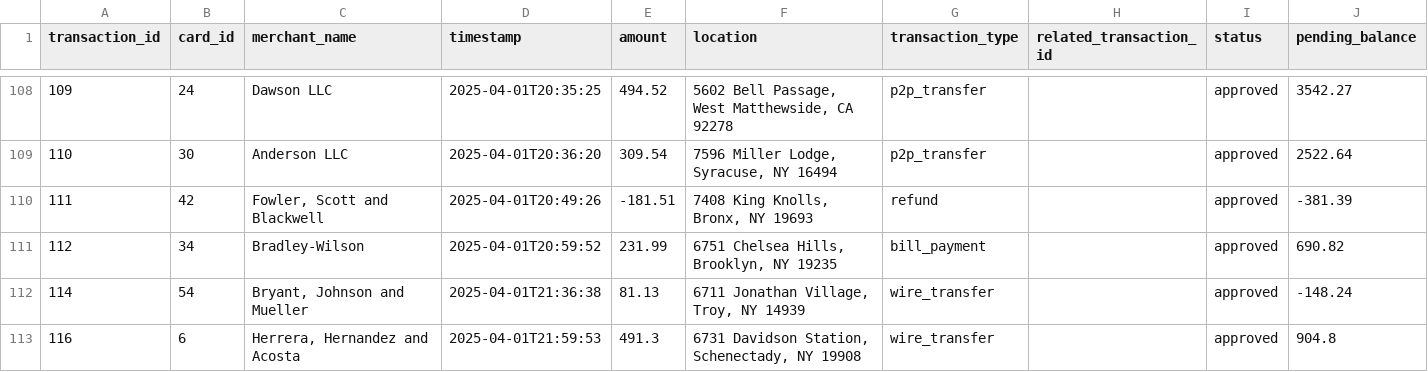
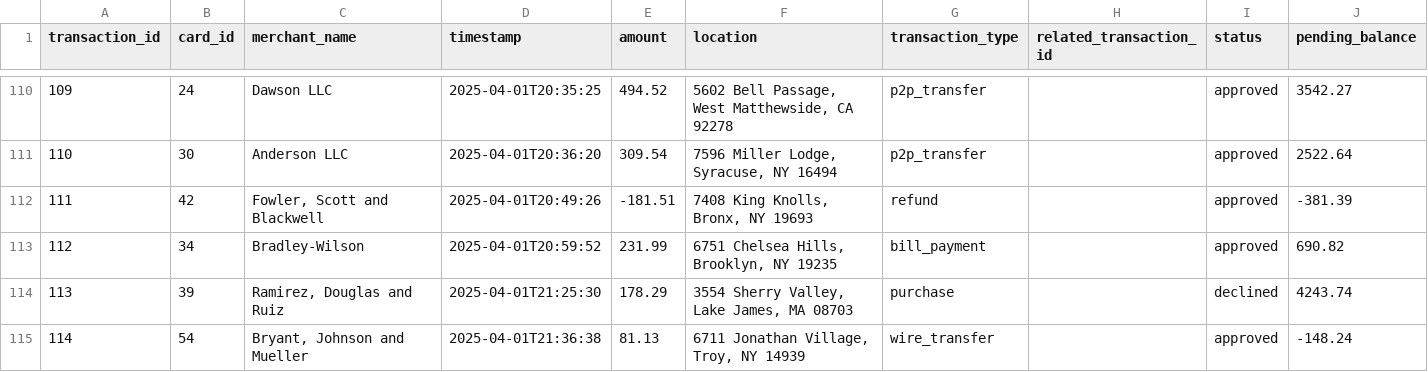
Before and after one commit to soorajmanoj/credit-card-kafka-pipeline, a CSV file: results/batch_transactions.csv, drawn as a sheet; only a part is shown, gaps mark what is left out; the shorter side is filled out with more unchanged rows; the diff covers the shown part only.

Commit message:
removed filter for declined txns

```diff
--- a/results/batch_transactions.csv
+++ b/results/batch_transactions.csv
@@ -111,2 +113,3 @@ transaction_id,card_id,merchant_name,timestamp,amount,location,transaction_type,
 112,34,Bradley-Wilson,2025-04-01T20:59:52,231.99,"6751 Chelsea Hills, Brooklyn, NY 19235",bill_payment,,approved,690.82
+113,39,"Ramirez, Douglas and Ruiz",2025-04-01T21:25:30,178.29,"3554 Sherry Valley, Lake James, MA 08703",purchase,,declined,4243.74
 114,54,"Bryant, Johnson and Mueller",2025-04-01T21:36:38,81.13,"6711 Jonathan Village, Troy, NY 14939",wire_transfer,,approved,-148.24
```
Also changed, not shown: 9 added rows elsewhere in this file, results/cards_updated.csv, results/customers_updated.csv, 2 other files.
